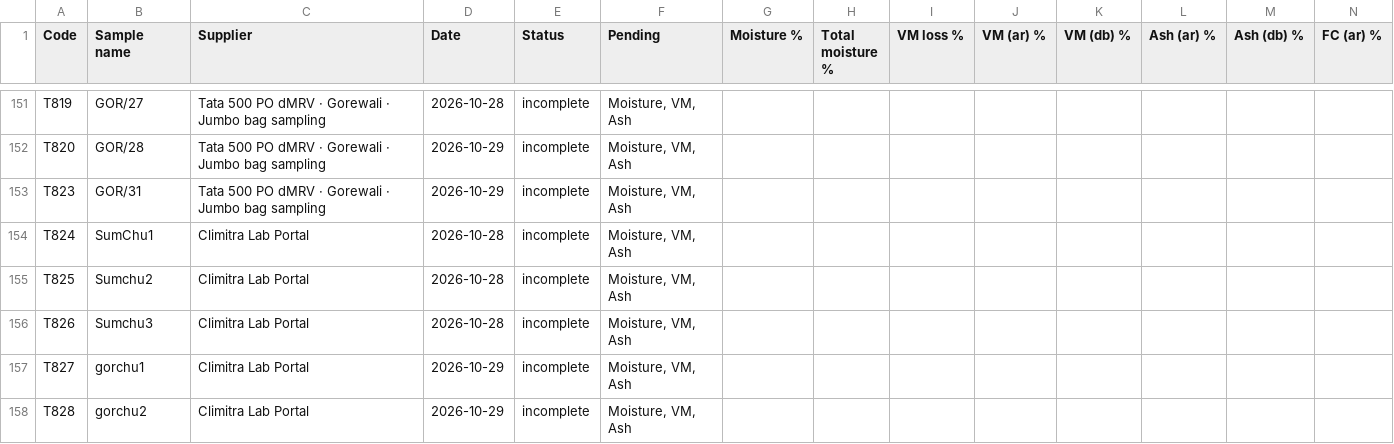
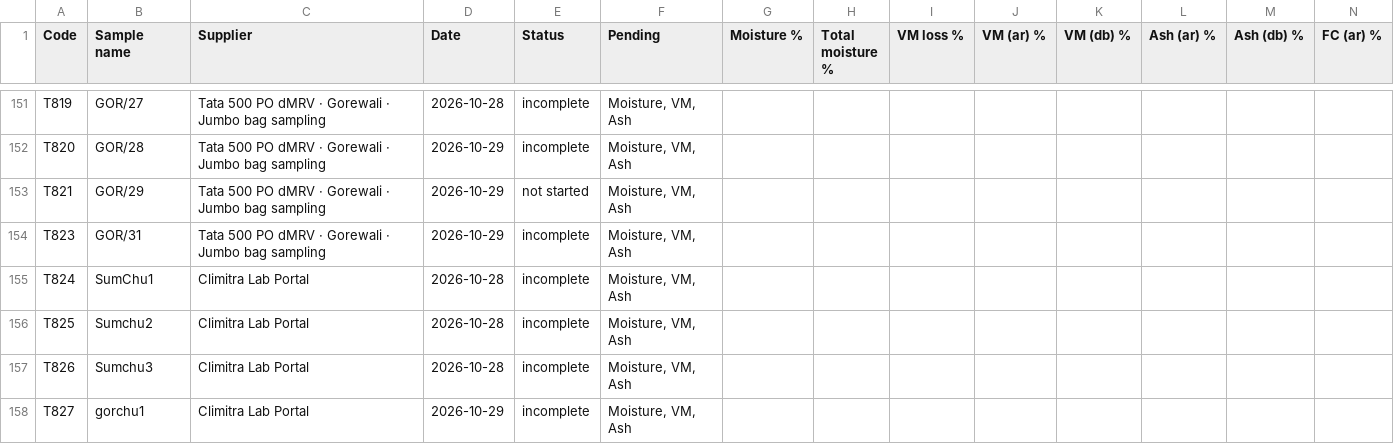
Before and after one commit to girish-vastrakar/weighing_data_QR, a CSV file: results.csv, drawn as a sheet; only a part is shown, gaps mark what is left out; the shorter side is filled out with more unchanged rows; rows hold the shown columns only; the diff names each change by its address in the sheet, - before the commit and + after, or states it on an @@ line.

```diff
--- a/results.csv
+++ b/results.csv
+row 153: T821 | GOR/29 | Tata 500 PO dMRV · Gorewali · Jumbo bag sampling | 2026-10-29 | not started | Moisture, VM, Ash
```
Also changed, not shown: 1 other file.
